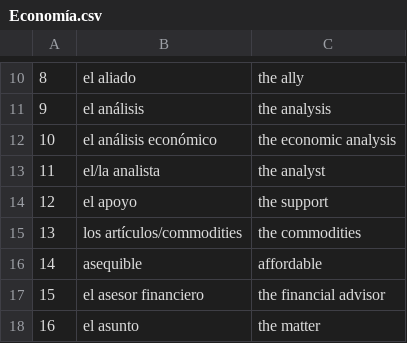
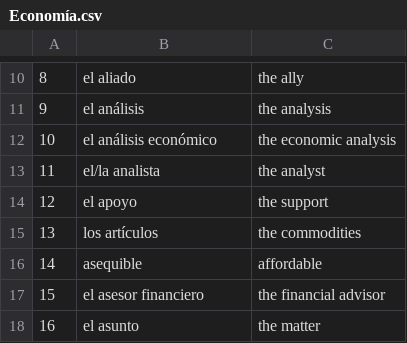
Before and after one commit to cpremoshis/spanish-app, a CSV file: Vocab/Economía.csv, drawn as a sheet; only a part is shown, gaps mark what is left out.

```diff
--- a/Vocab/Economía.csv
+++ b/Vocab/Economía.csv
@@ -14,3 +14,3 @@
 12,el apoyo , the support
-13,los artículos/commodities , the commodities
+13,los artículos , the commodities
 14,asequible , affordable
```
